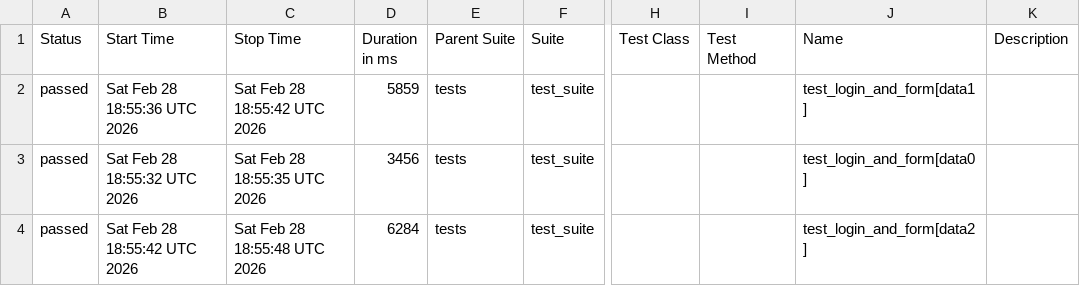
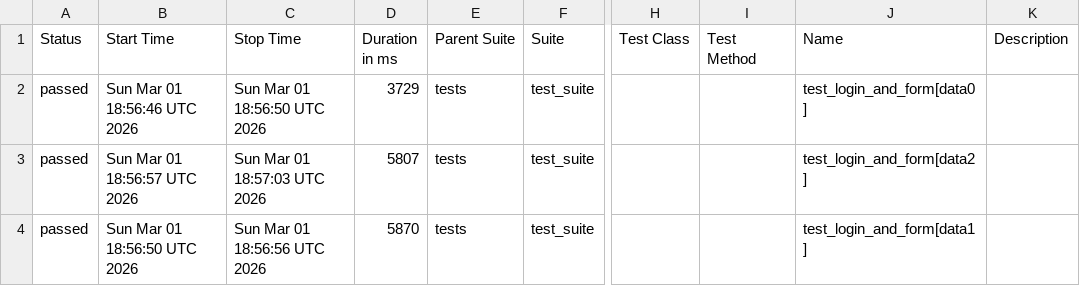
Before and after one commit to harshamaiya99/selenium-pytest-allure-github_actions, a CSV file: data/suites.csv, drawn as a sheet; only a part is shown, gaps mark what is left out; the diff names each change by its address in the sheet, - before the commit and + after, or states it on an @@ line.

```diff
--- a/data/suites.csv
+++ b/data/suites.csv
-B2 (Start Time): Sat Feb 28 18:55:36 UTC 2026
+B2 (Start Time): Sun Mar 01 18:56:46 UTC 2026
-C2 (Stop Time): Sat Feb 28 18:55:42 UTC 2026
+C2 (Stop Time): Sun Mar 01 18:56:50 UTC 2026
-D2 (Duration in ms): 5859
+D2 (Duration in ms): 3729
-J2 (Name): test_login_and_form[data1]
+J2 (Name): test_login_and_form[data0]
-B3 (Start Time): Sat Feb 28 18:55:32 UTC 2026
+B3 (Start Time): Sun Mar 01 18:56:57 UTC 2026
-C3 (Stop Time): Sat Feb 28 18:55:35 UTC 2026
+C3 (Stop Time): Sun Mar 01 18:57:03 UTC 2026
-D3 (Duration in ms): 3456
+D3 (Duration in ms): 5807
-J3 (Name): test_login_and_form[data0]
+J3 (Name): test_login_and_form[data2]
-B4 (Start Time): Sat Feb 28 18:55:42 UTC 2026
+B4 (Start Time): Sun Mar 01 18:56:50 UTC 2026
-C4 (Stop Time): Sat Feb 28 18:55:48 UTC 2026
+C4 (Stop Time): Sun Mar 01 18:56:56 UTC 2026
-D4 (Duration in ms): 6284
+D4 (Duration in ms): 5870
-J4 (Name): test_login_and_form[data2]
+J4 (Name): test_login_and_form[data1]
```
Also changed, not shown: 27 other files.
